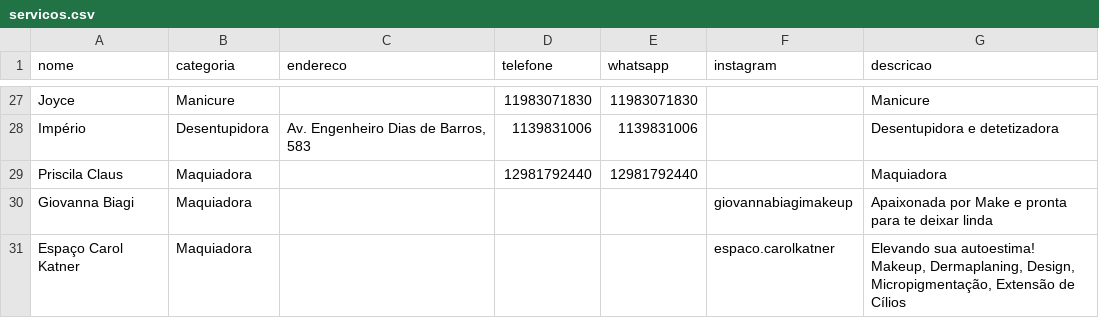
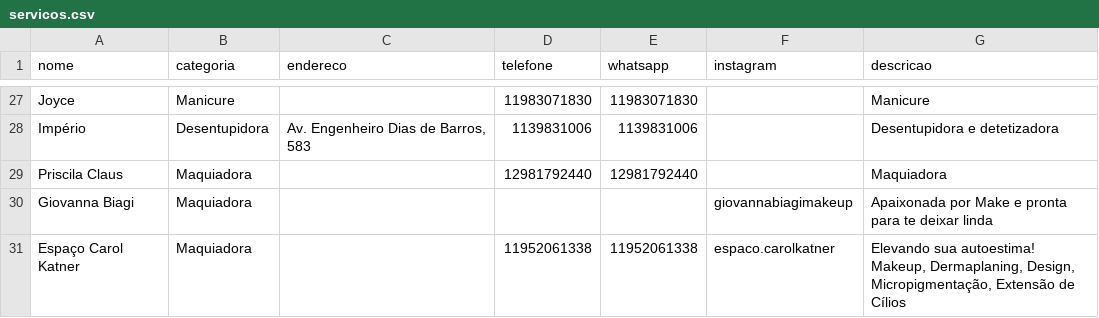
Before and after one commit to soilmo/Indica, a CSV file: servicos.csv, drawn as a sheet; only a part is shown, gaps mark what is left out.

Commit message:
Add files via upload

```diff
--- a/servicos.csv
+++ b/servicos.csv
@@ -30,3 +30,3 @@ Priscila Claus;Maquiadora;;12981792440;12981792440;;Maquiadora
 Giovanna Biagi;Maquiadora;;;;giovannabiagimakeup;Apaixonada por Make e pronta para te deixar linda
-Espaço Carol Katner;Maquiadora;;;;espaco.carolkatner;"Elevando sua autoestima!
-Makeup, Dermaplaning, Design, Micropigmentação, Extensão de Cílios "
+Espaço Carol Katner;Maquiadora;;11952061338;11952061338;espaco.carolkatner;"Elevando sua autoestima!
+Makeup, Dermaplaning, Design, Micropigmentação, Extensão de Cílios "
```
